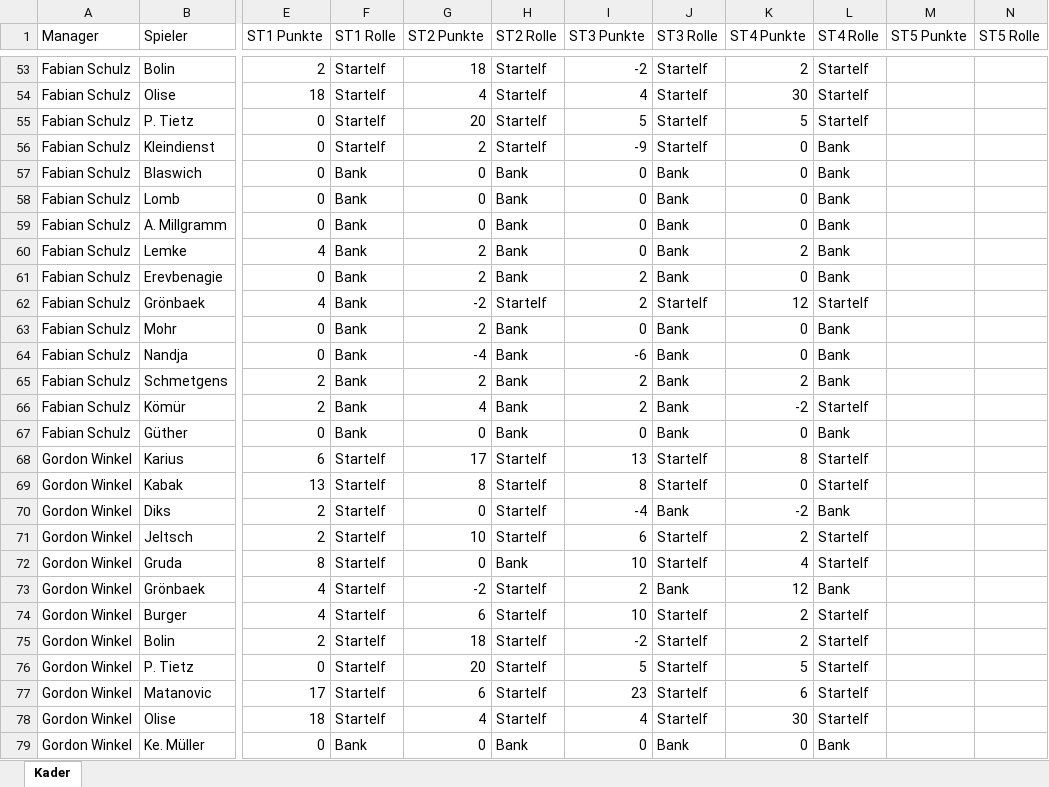
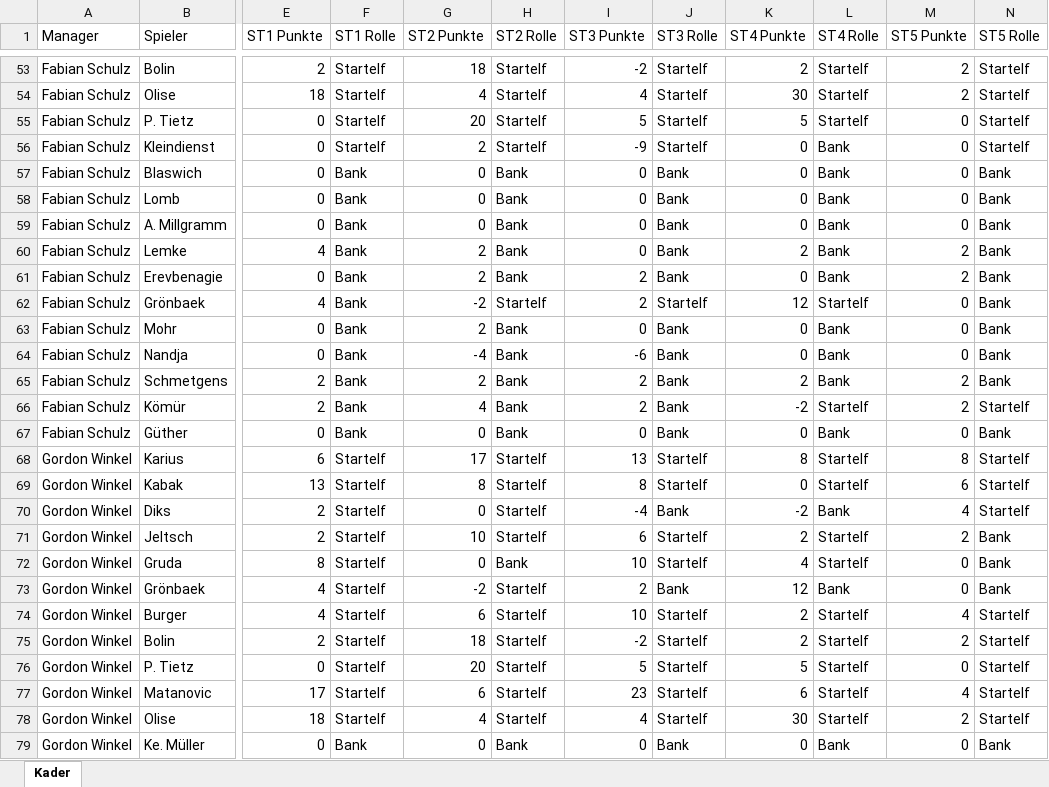
Before and after one commit to CSL-HH-22159/kickerinter, an Excel workbook: saison.xlsx, sheet Kader, drawn as a sheet; only a part is shown, gaps mark what is left out; values as stored, in another font and other column widths than the file's, no borders; the diff covers the shown part only; the diff names each change by its address in the sheet, - before the commit and + after, or states it on an @@ line.

```diff
--- a/saison.xlsx (sheet Kader)
+++ b/saison.xlsx (sheet Kader)
-M53:M54 (ST5 Punkte): (empty)
+M53:M54 (ST5 Punkte): 2
-N53:N56 (ST5 Rolle): (empty)
+N53:N56 (ST5 Rolle): Startelf
-M55:M59 (ST5 Punkte): (empty)
+M55:M59 (ST5 Punkte): 0
-N57:N65 (ST5 Rolle): (empty)
+N57:N65 (ST5 Rolle): Bank
-M60:M61 (ST5 Punkte): (empty)
+M60:M61 (ST5 Punkte): 2
-M62:M64 (ST5 Punkte): (empty)
+M62:M64 (ST5 Punkte): 0
-M65:M66 (ST5 Punkte): (empty)
+M65:M66 (ST5 Punkte): 2
-N66 (ST5 Rolle): (empty)
+N66 (ST5 Rolle): Startelf
-M67 (ST5 Punkte): (empty)
+M67 (ST5 Punkte): 0
-N67 (ST5 Rolle): (empty)
+N67 (ST5 Rolle): Bank
-M68 (ST5 Punkte): (empty)
+M68 (ST5 Punkte): 8
-N68:N70 (ST5 Rolle): (empty)
+N68:N70 (ST5 Rolle): Startelf
-M69 (ST5 Punkte): (empty)
+M69 (ST5 Punkte): 6
-M70 (ST5 Punkte): (empty)
+M70 (ST5 Punkte): 4
-M71 (ST5 Punkte): (empty)
+M71 (ST5 Punkte): 2
-N71:N73 (ST5 Rolle): (empty)
+N71:N73 (ST5 Rolle): Bank
-M72:M73 (ST5 Punkte): (empty)
+M72:M73 (ST5 Punkte): 0
-M74 (ST5 Punkte): (empty)
+M74 (ST5 Punkte): 4
-N74:N78 (ST5 Rolle): (empty)
+N74:N78 (ST5 Rolle): Startelf
-M75 (ST5 Punkte): (empty)
+M75 (ST5 Punkte): 2
-M76 (ST5 Punkte): (empty)
+M76 (ST5 Punkte): 0
-M77 (ST5 Punkte): (empty)
+M77 (ST5 Punkte): 4
-M78 (ST5 Punkte): (empty)
+M78 (ST5 Punkte): 2
-M79 (ST5 Punkte): (empty)
+M79 (ST5 Punkte): 0
-N79 (ST5 Rolle): (empty)
+N79 (ST5 Rolle): Bank
```
Also changed, not shown: 430 edited cells elsewhere in this sheet, 19 other files.
